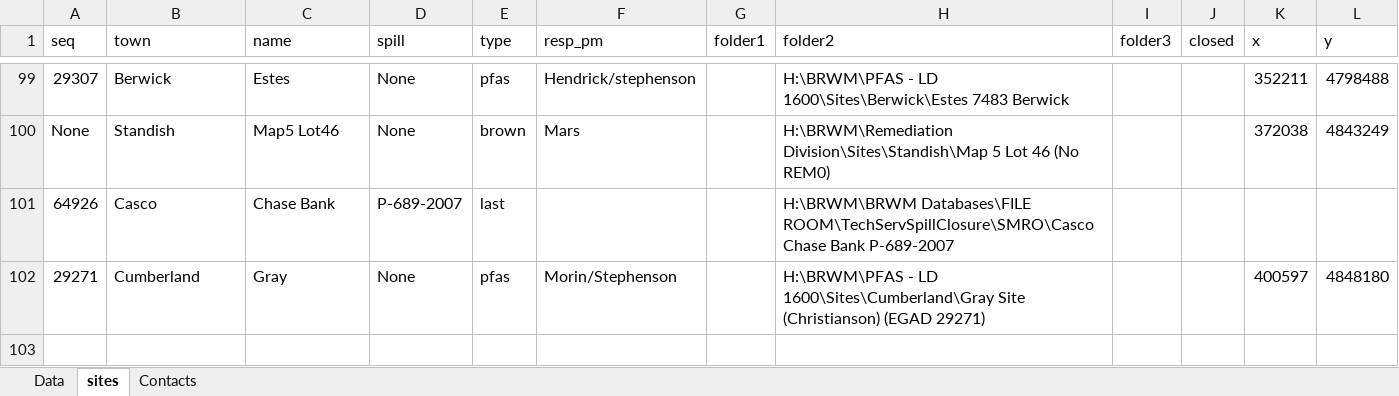
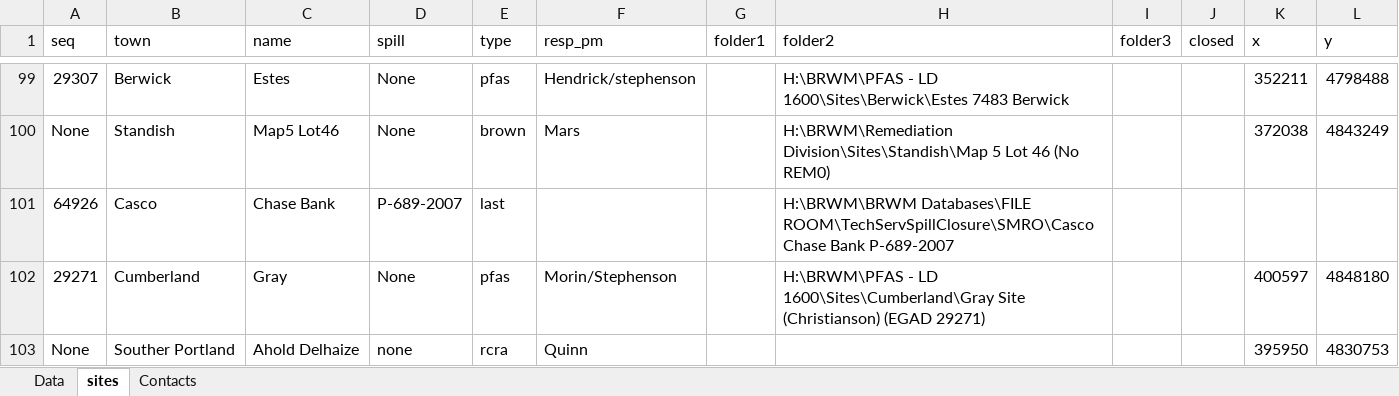
Before and after one commit to lhbeem/DEP_refactor, an Excel workbook: lookup/Spill_lab_tracking.xlsx, sheet sites, drawn as a sheet; only a part is shown, gaps mark what is left out; values as stored, in another font and other column widths than the file's, no borders; the diff names each change by its address in the sheet, - before the commit and + after, or states it on an @@ line.

Commit message:
change to data status calls and updates

```diff
--- a/lookup/Spill_lab_tracking.xlsx (sheet sites)
+++ b/lookup/Spill_lab_tracking.xlsx (sheet sites)
+row 103: None | Souther Portland | Ahold Delhaize | none | rcra | Quinn |  |  |  |  | 395950 | 4830753
```
Also changed, not shown: 4 other files.
